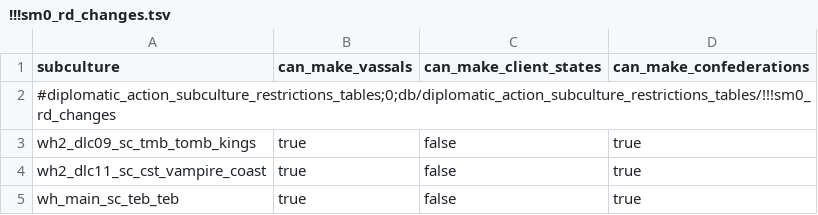
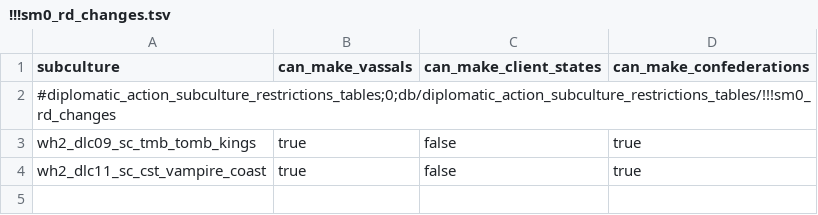
Before and after one commit to sm0kin/TW-Mods, a TSV file: sm0/!RPFM_my_mods/warhammer_3/sm0_recruit_defeated/db/diplomatic_action_subculture_restrictions_tables/!!!sm0_rd_changes.tsv, drawn as a sheet; the diff names each change by its address in the sheet, - before the commit and + after, or states it on an @@ line.

```diff
--- a/sm0/!RPFM_my_mods/warhammer_3/sm0_recruit_defeated/db/diplomatic_action_subculture_restrictions_tables/!!!sm0_rd_changes.tsv
+++ b/sm0/!RPFM_my_mods/warhammer_3/sm0_recruit_defeated/db/diplomatic_action_subculture_restrictions_tables/!!!sm0_rd_changes.tsv
-row 5: wh_main_sc_teb_teb | true | false | true
```
Also changed, not shown: 13 other files.
